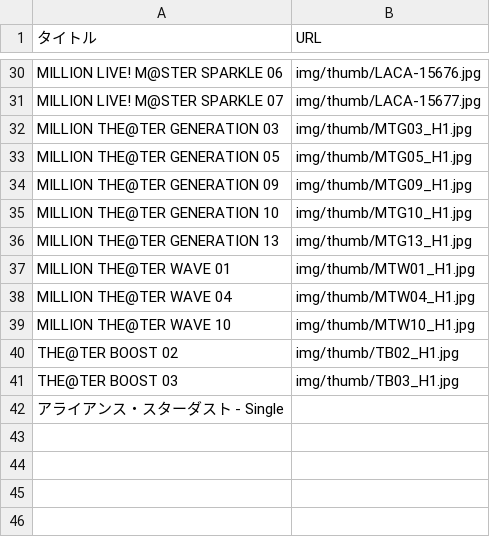
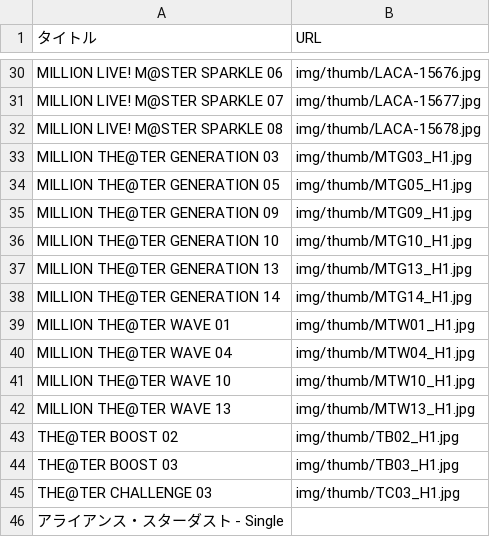
Before and after one commit to shibuhan/IdolMasterAlbum, a CSV file: myAlbums_lantis.csv, drawn as a sheet; only a part is shown, gaps mark what is left out.

```diff
--- a/myAlbums_lantis.csv
+++ b/myAlbums_lantis.csv
@@ -31,2 +31,3 @@ MILLION LIVE! M@STER SPARKLE 06,img/thumb/LACA-15676.jpg
 MILLION LIVE! M@STER SPARKLE 07,img/thumb/LACA-15677.jpg
+MILLION LIVE! M@STER SPARKLE 08,img/thumb/LACA-15678.jpg
 MILLION THE@TER GENERATION 03,img/thumb/MTG03_H1.jpg
@@ -36,2 +37,3 @@ MILLION THE@TER GENERATION 10,img/thumb/MTG10_H1.jpg
 MILLION THE@TER GENERATION 13,img/thumb/MTG13_H1.jpg
+MILLION THE@TER GENERATION 14,img/thumb/MTG14_H1.jpg
 MILLION THE@TER WAVE 01,img/thumb/MTW01_H1.jpg
@@ -39,4 +41,6 @@ MILLION THE@TER WAVE 04,img/thumb/MTW04_H1.jpg
 MILLION THE@TER WAVE 10,img/thumb/MTW10_H1.jpg
+MILLION THE@TER WAVE 13,img/thumb/MTW13_H1.jpg
 THE@TER BOOST 02,img/thumb/TB02_H1.jpg
 THE@TER BOOST 03,img/thumb/TB03_H1.jpg
+THE@TER CHALLENGE 03,img/thumb/TC03_H1.jpg
 アライアンス・スターダスト - Single,
```
Also changed, not shown: myAlbums_columbia.csv.
